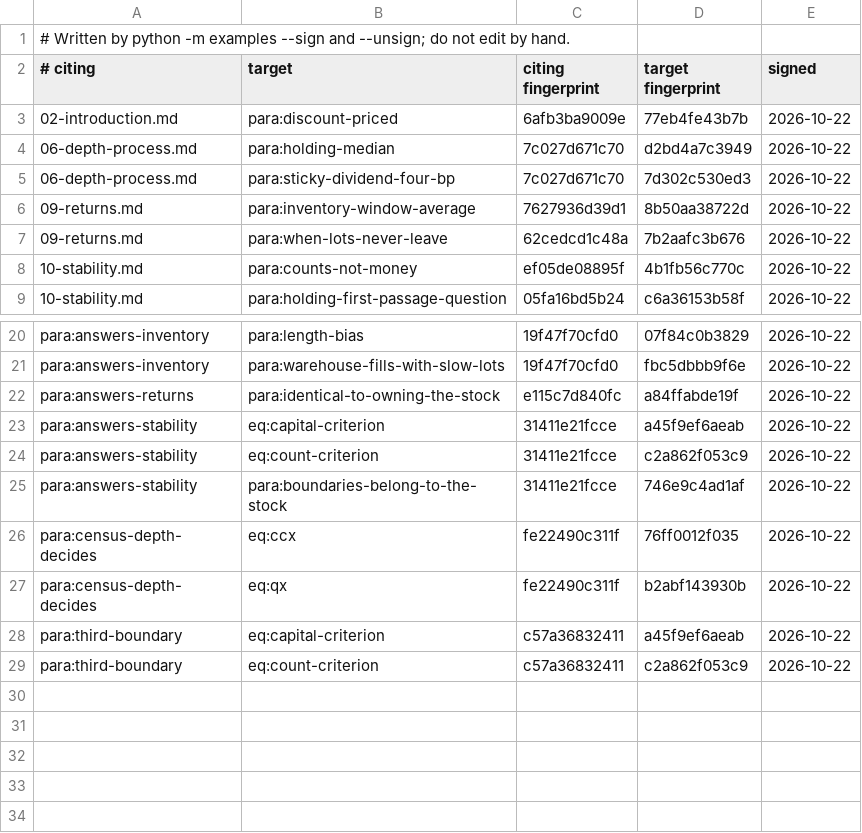
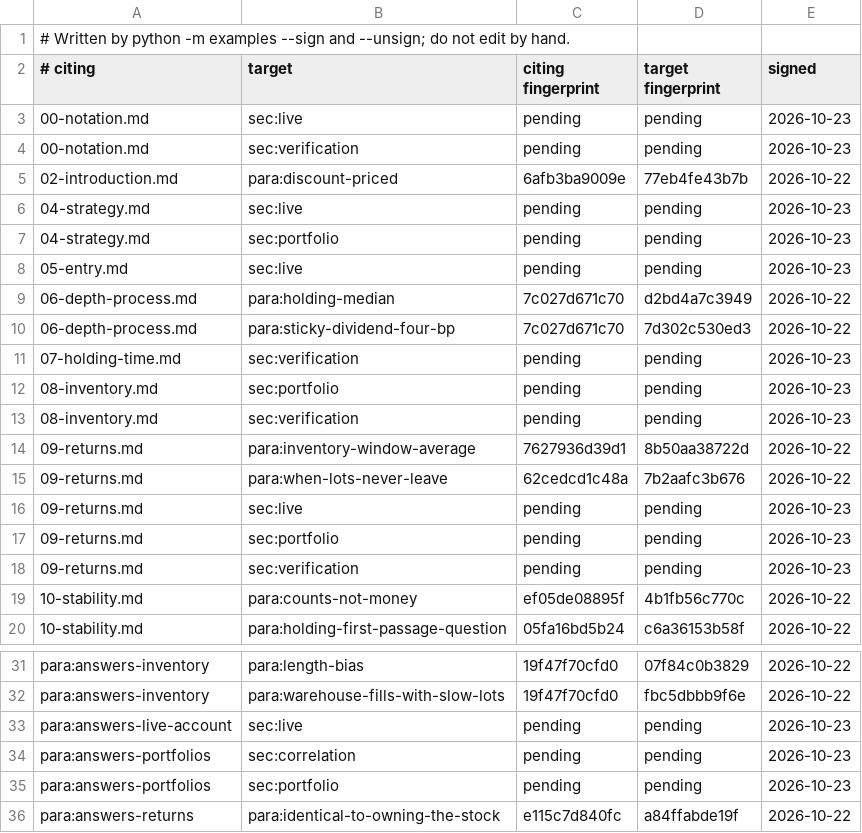
Before and after one commit to skoulik/Wheel-Model, a TSV file: sections/claims.tsv, drawn as a sheet; only a part is shown, gaps mark what is left out; the shorter side is filled out with more unchanged rows; the diff names each change by its address in the sheet, - before the commit and + after, or states it on an @@ line.

```diff
--- a/sections/claims.tsv
+++ b/sections/claims.tsv
+row 3: 00-notation.md | sec:live | pending | pending | 2026-10-23
+row 4: 00-notation.md | sec:verification | pending | pending | 2026-10-23
+row 6: 04-strategy.md | sec:live | pending | pending | 2026-10-23
+row 7: 04-strategy.md | sec:portfolio | pending | pending | 2026-10-23
+row 8: 05-entry.md | sec:live | pending | pending | 2026-10-23
+row 11: 07-holding-time.md | sec:verification | pending | pending | 2026-10-23
+row 12: 08-inventory.md | sec:portfolio | pending | pending | 2026-10-23
+row 13: 08-inventory.md | sec:verification | pending | pending | 2026-10-23
+row 16: 09-returns.md | sec:live | pending | pending | 2026-10-23
+row 17: 09-returns.md | sec:portfolio | pending | pending | 2026-10-23
+row 18: 09-returns.md | sec:verification | pending | pending | 2026-10-23
+row 33: para:answers-live-account | sec:live | pending | pending | 2026-10-23
+row 34: para:answers-portfolios | sec:correlation | pending | pending | 2026-10-23
+row 35: para:answers-portfolios | sec:portfolio | pending | pending | 2026-10-23
```
Also changed, not shown: 5 other files.
